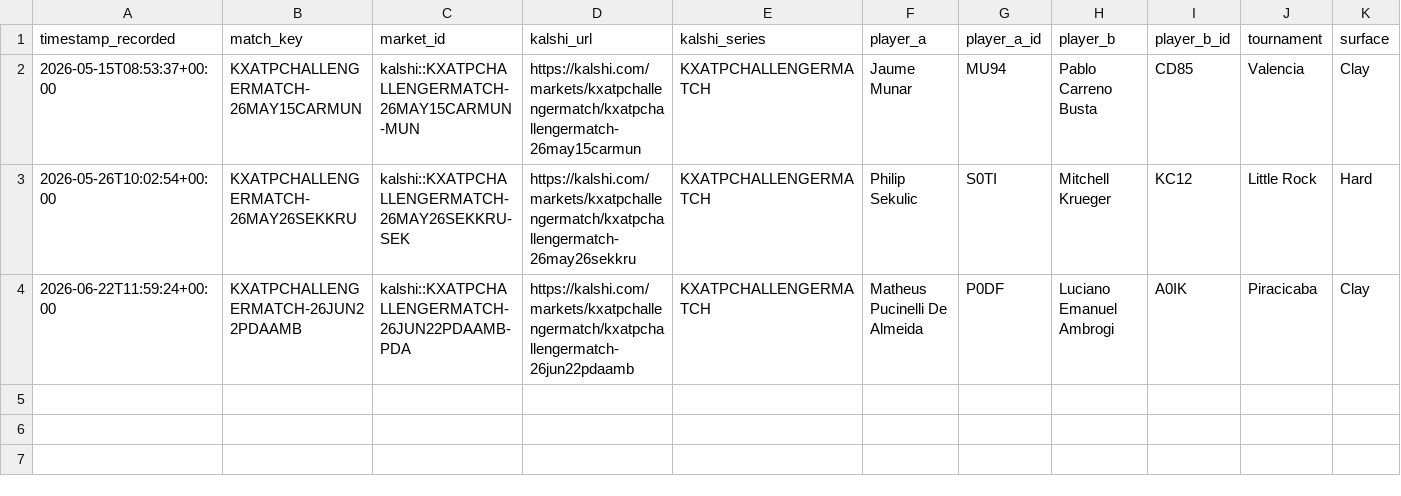
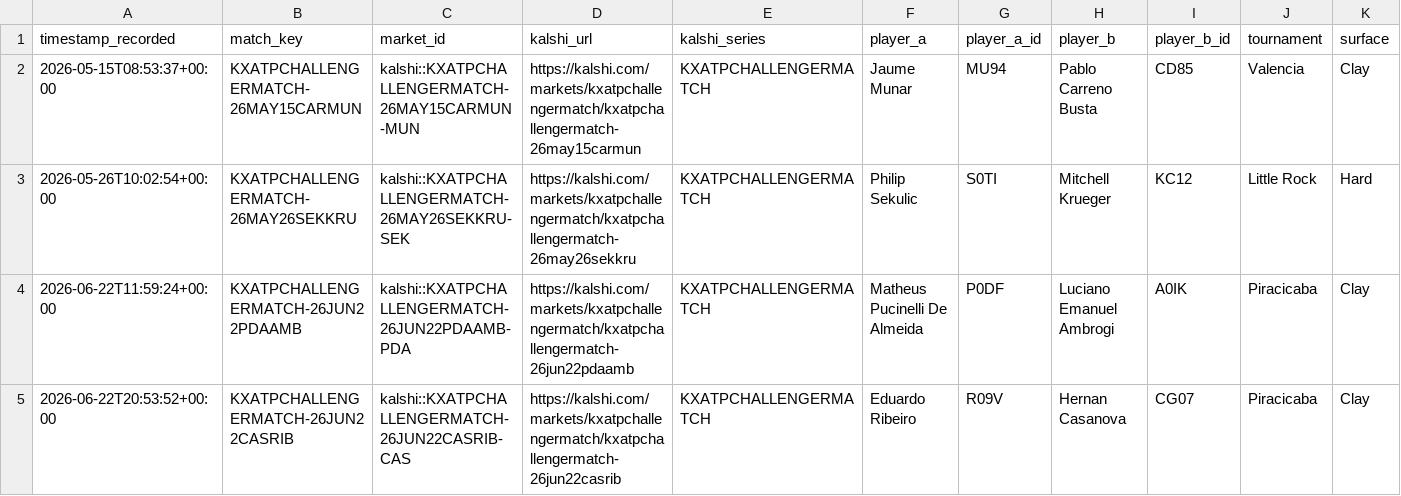
Before and after one commit to TKM6403/tennis-prediction-market, a CSV file: data/paper_trades/pending.csv, drawn as a sheet; only a part is shown; rows hold the shown columns only; the diff names each change by its address in the sheet, - before the commit and + after, or states it on an @@ line.

Commit message:
auto(paper-trader): 2026-06-22T20:55:10Z scan/settle

```diff
--- a/data/paper_trades/pending.csv
+++ b/data/paper_trades/pending.csv
+row 5: 2026-06-22T20:53:52+00:00 | KXATPCHALLENGERMATCH-26JUN22CASRIB | kalshi::KXATPCHALLENGERMATCH-26JUN22CASRIB-CAS | https://kalshi.com/markets/kxatpchallengermatch/kxatpchallengermatch-26jun22casrib | KXATPCHALLENGERMATCH | Eduardo Ribeiro | R09V | Hernan Casanova | CG07 | Piracicaba | Clay
```
Also changed, not shown: 4 other files.
